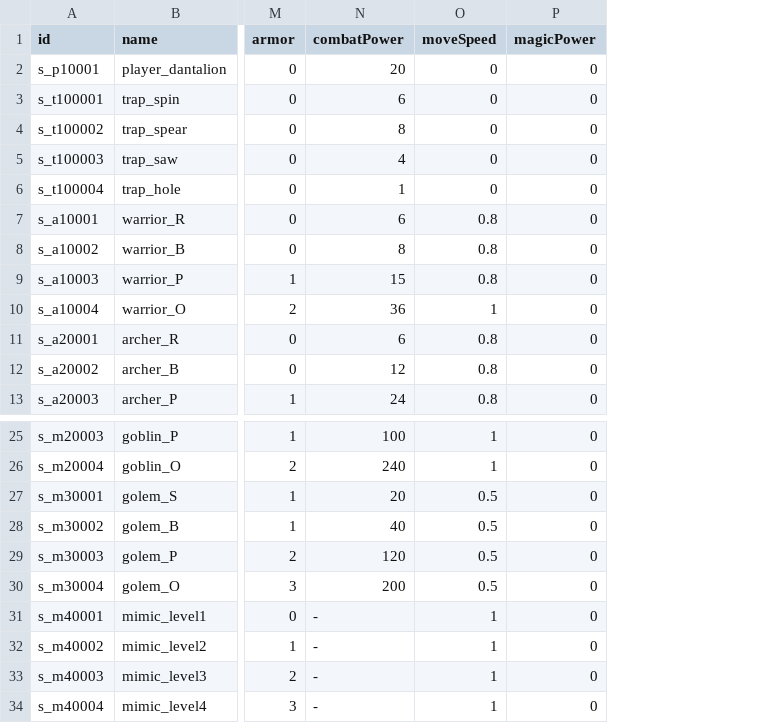
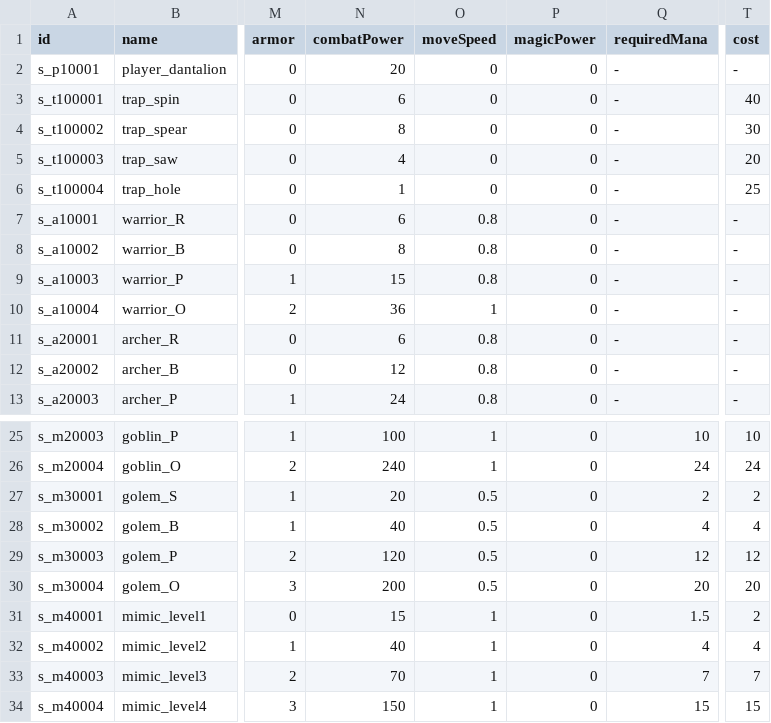
Before and after one commit to kio972/Project_DefenceMaking, a CSV file: Assets/Resources/Data/battlerTable.csv, drawn as a sheet; only a part is shown, gaps mark what is left out; the diff names each change by its address in the sheet, - before the commit and + after, or states it on an @@ line.

```diff
--- a/Assets/Resources/Data/battlerTable.csv
+++ b/Assets/Resources/Data/battlerTable.csv
+column Q (requiredMana), rows 2-13: all -; rows 25-34: 10 | 24 | 2 | 4 | 12 | 20 | 1.5 | 4 | 7 | 15
+column T (cost), rows 2-13: - | 40 | 30 | 20 | 25 | - | - | - | - | - | - | -; rows 25-34: 10 | 24 | 2 | 4 | 12 | 20 | 2 | 4 | 7 | 15
-N31 (combatPower): -
+N31 (combatPower): 15
-N32 (combatPower): -
+N32 (combatPower): 40
-N33 (combatPower): -
+N33 (combatPower): 70
-N34 (combatPower): -
+N34 (combatPower): 150
```
Also changed, not shown: Assets/Resources/Data/deckList.csv, Assets/Resources/Data/languageData.csv, 20 other files.
